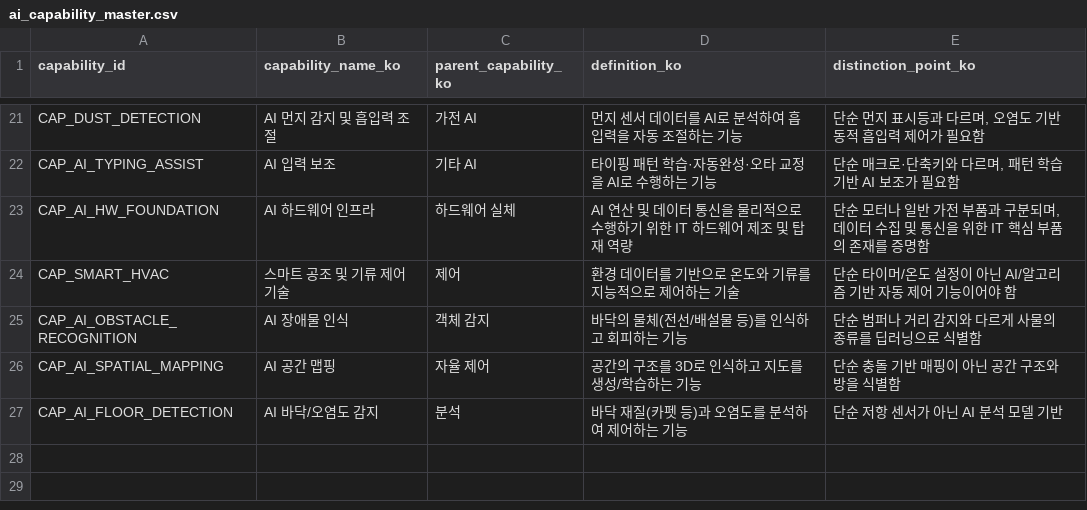
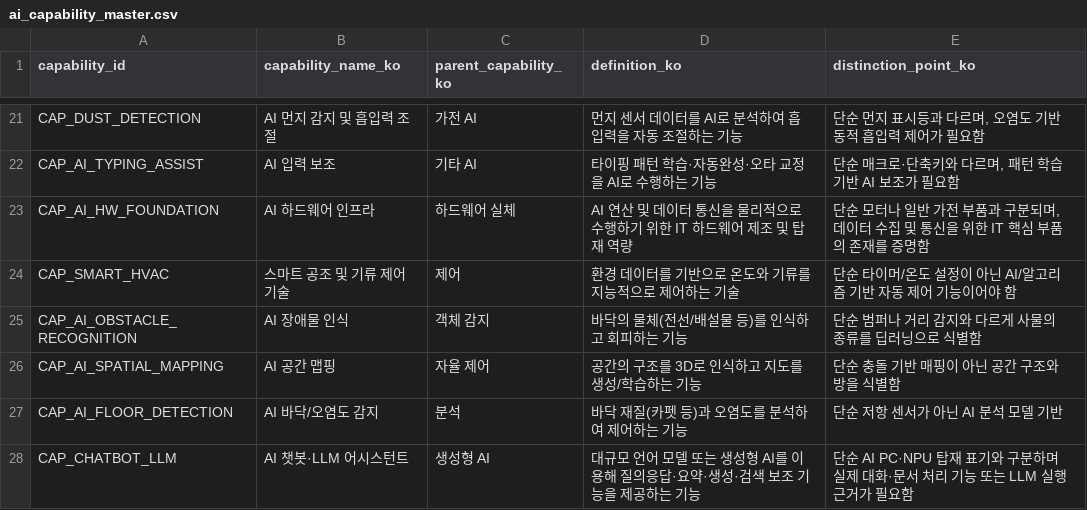
Before and after one commit to yejxjj/EASy, a CSV file: ontology/ai_capability_master.csv, drawn as a sheet; only a part is shown, gaps mark what is left out.

```diff
--- a/ontology/ai_capability_master.csv
+++ b/ontology/ai_capability_master.csv
@@ -27 +27,2 @@ CAP_AI_SPATIAL_MAPPING,AI 공간 맵핑,자율 제어,공간의 구조를 3D로
 CAP_AI_FLOOR_DETECTION,AI 바닥/오염도 감지,분석,바닥 재질(카펫 등)과 오염도를 분석하여 제어하는 기능,단순 저항 센서가 아닌 AI 분석 모델 기반
+CAP_CHATBOT_LLM,AI 챗봇·LLM 어시스턴트,생성형 AI,대규모 언어 모델 또는 생성형 AI를 이용해 질의응답·요약·생성·검색 보조 기능을 제공하는 기능,단순 AI PC·NPU 탑재 표기와 구분하며 실제 대화·문서 처리 기능 또는 LLM 실행 근거가 필요함
```
Also changed, not shown: ontology/capability_requirement_master.csv, ontology/capability_scoring_rule_master.csv, 2 other files.
